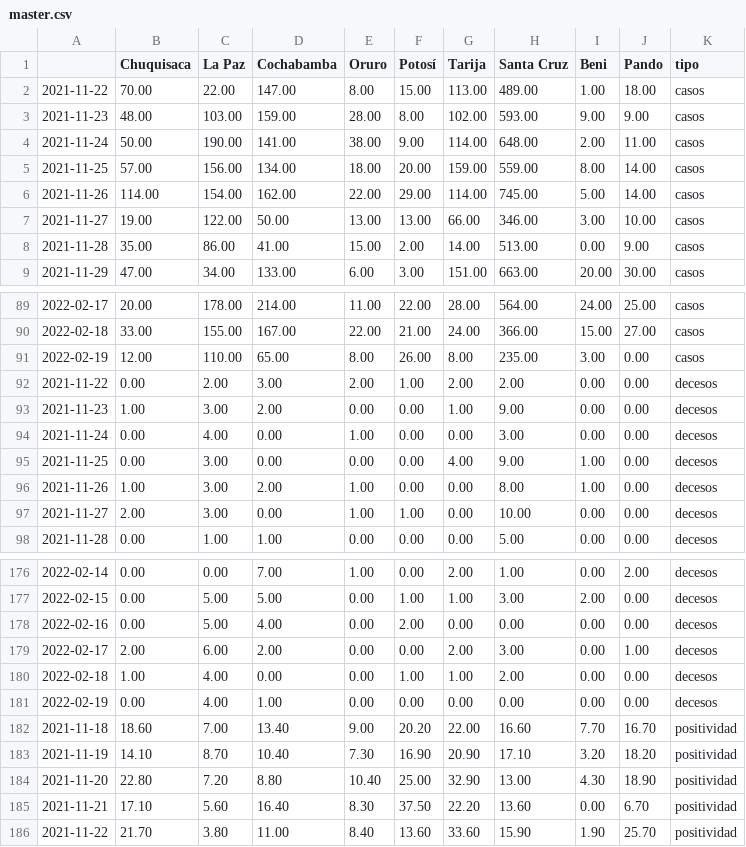
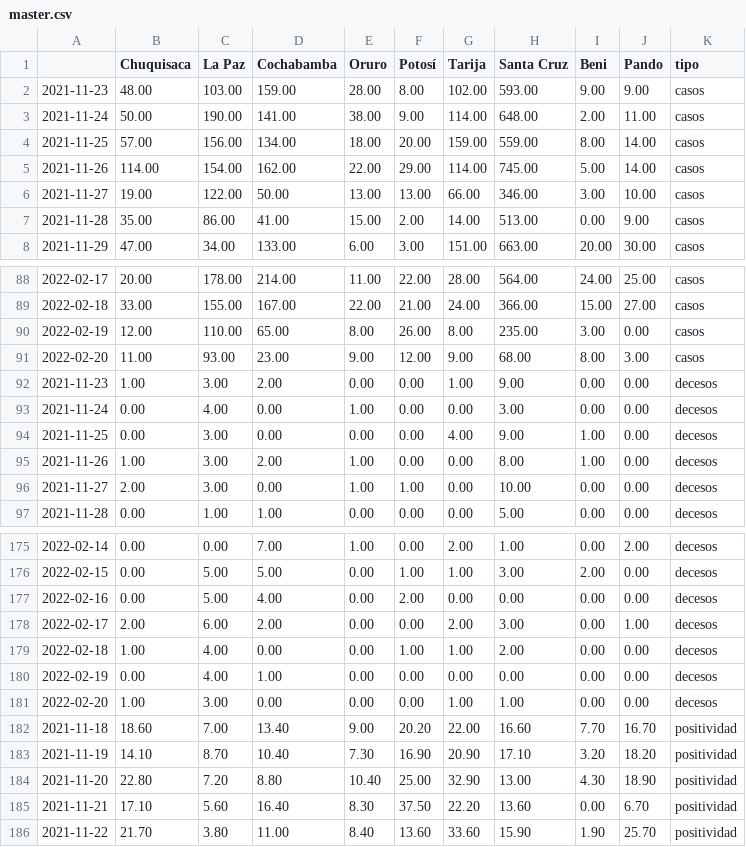
Before and after one commit to mauforonda/super_magic_covid_middleware, a CSV file: docs/master.csv, drawn as a sheet; only a part is shown, gaps mark what is left out.

Commit message:
[ci] actualización

```diff
--- a/docs/master.csv
+++ b/docs/master.csv
@@ -1,3 +1,2 @@
 ,Chuquisaca,La Paz,Cochabamba,Oruro,Potosí,Tarija,Santa Cruz,Beni,Pando,tipo
-2021-11-22,70.00,22.00,147.00,8.00,15.00,113.00,489.00,1.00,18.00,casos
 2021-11-23,48.00,103.00,159.00,28.00,8.00,102.00,593.00,9.00,9.00,casos
@@ -91,3 +90,3 @@
 2022-02-19,12.00,110.00,65.00,8.00,26.00,8.00,235.00,3.00,0.00,casos
-2021-11-22,0.00,2.00,3.00,2.00,1.00,2.00,2.00,0.00,0.00,decesos
+2022-02-20,11.00,93.00,23.00,9.00,12.00,9.00,68.00,8.00,3.00,casos
 2021-11-23,1.00,3.00,2.00,0.00,0.00,1.00,9.00,0.00,0.00,decesos
@@ -181,2 +180,3 @@
 2022-02-19,0.00,4.00,1.00,0.00,0.00,0.00,0.00,0.00,0.00,decesos
+2022-02-20,1.00,3.00,0.00,0.00,0.00,1.00,1.00,0.00,0.00,decesos
 2021-11-18,18.60,7.00,13.40,9.00,20.20,22.00,16.60,7.70,16.70,positividad
```
